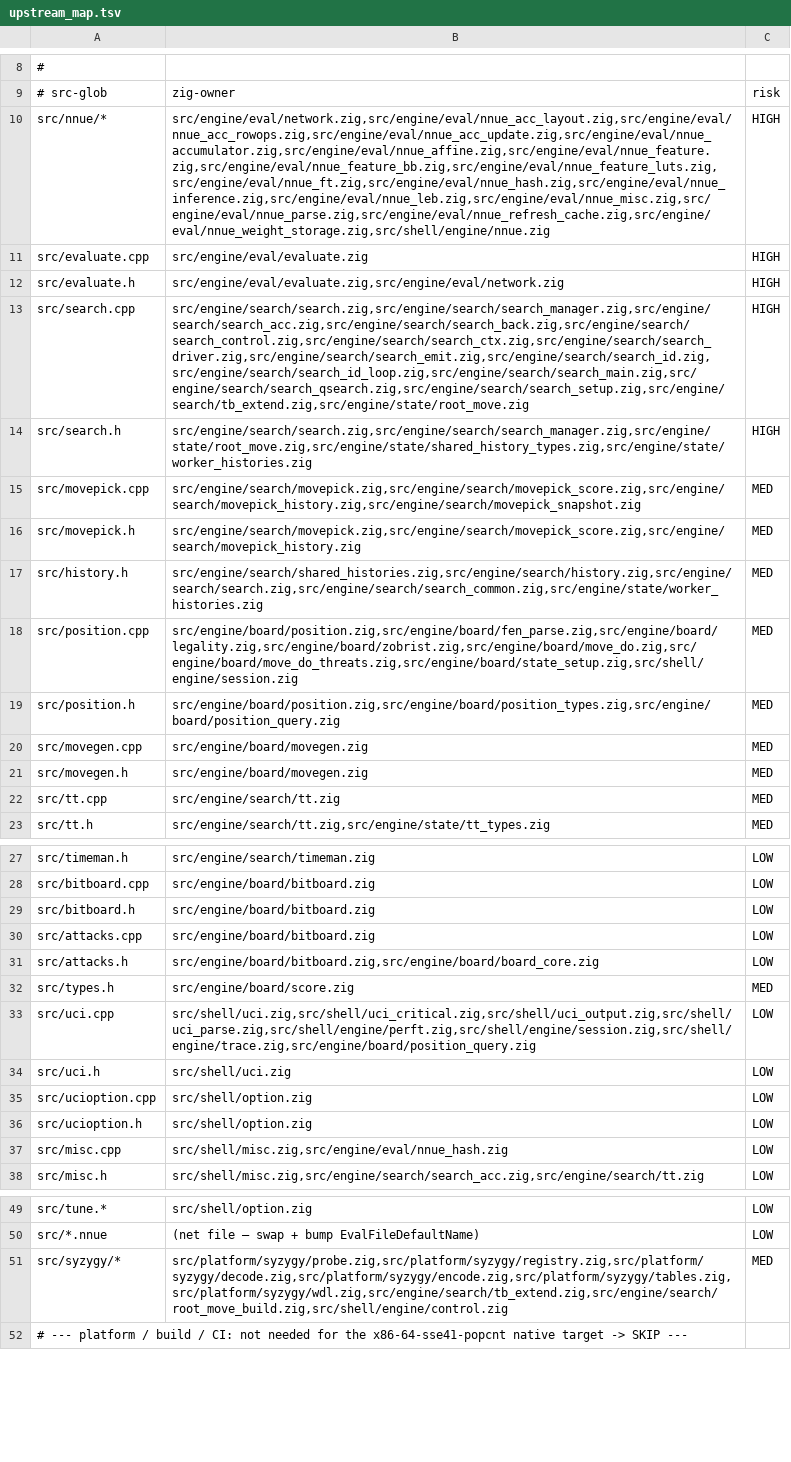
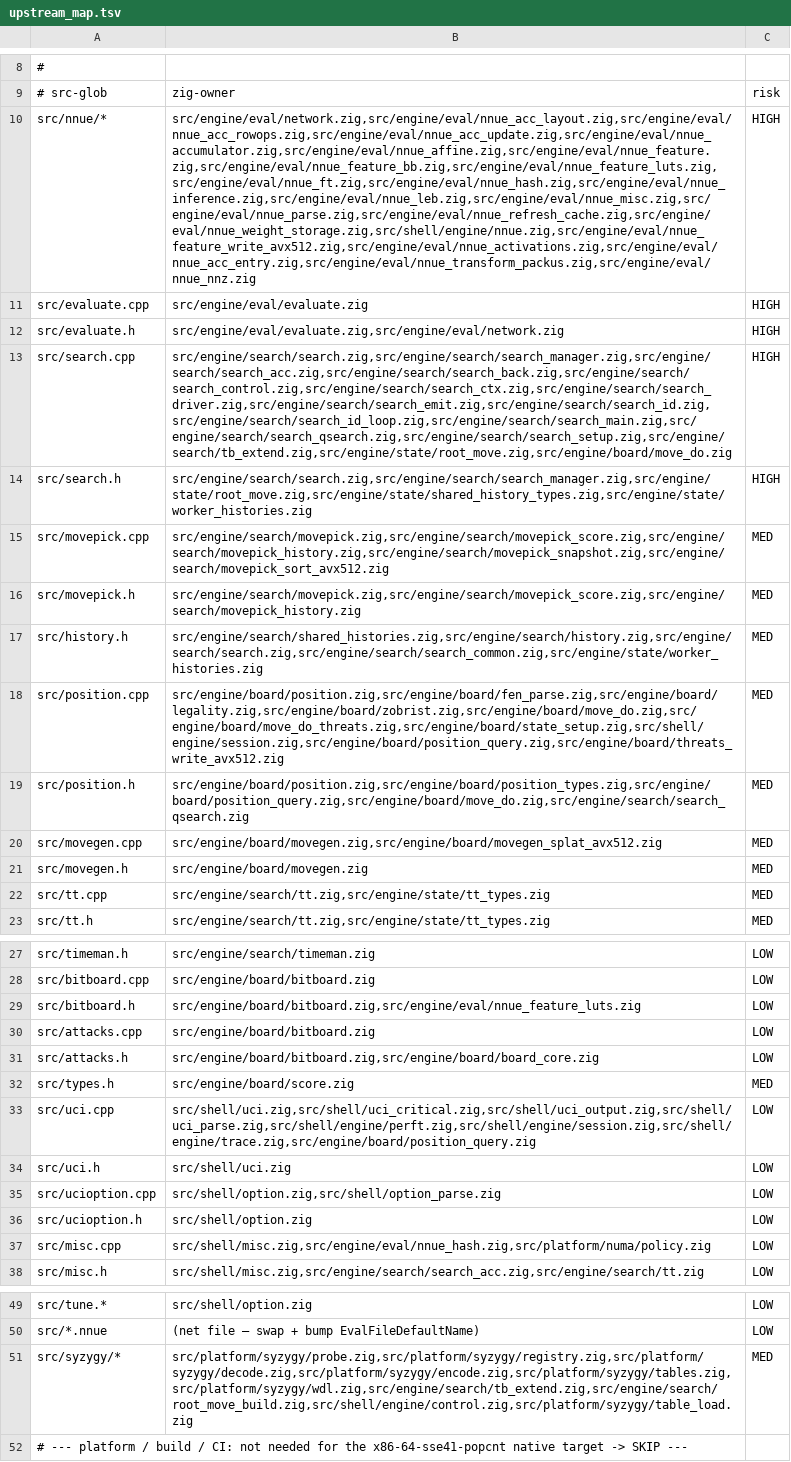
Before and after one commit to ppigazzini/zfish, a TSV file: tools/upstream/upstream_map.tsv, drawn as a sheet; only a part is shown, gaps mark what is left out; the diff names each change by its address in the sheet, - before the commit and + after, or states it on an @@ line.

Commit message:
tools(map): absorb the drift the declared blast radius lost, and ratchet it
Port of ../mcfish a5eeaf1d, which found the same class after three weeks of
unread red. zfish's weekly lane was correctly GREEN throughout -- drift is
advisory here, only rot fails -- which is the finding rather than the excuse:
the audit printed 16 DRIFT rows behind exit 0 for as long as anyone looked.

Every one is DRIFT, never ROT. A zfish file carries a real upstream citation
that its declared row does not list as an owner, so each row is true as far as
it goes and understates how far that is. `src/nnue/*` declared 18 owners and
omitted five real ports:

  nnue_transform_packus.zig, nnue_activations.zig, nnue_nnz.zig,
  nnue_acc_entry.zig, nnue_feature_write_avx512.zig

That matters because `upstream_router.py` reads these rows to decide what an
upstream commit must touch. A radius that omits the AVX-512 transform routes a
`nnue_feature_transformer.h` change away from the file that implements it, and
says nothing while doing so. Same for `movegen_splat_avx512.zig`,
`movepick_sort_avx512.zig`, `threats_write_avx512.zig`, `move_do.zig` under two
rows, `table_load.zig`, `tt_types.zig`, `option_parse.zig`, `policy.zig`,
`position_query.zig`, `search_qsearch.zig` and `nnue_feature_luts.zig`.

Absorbed by widening 11 rows with the 17 derived owners, resolved through the
audit's own first-match fnmatch rather than by eye. No row is trimmed, no risk
tier moves, and the uncovered ratchet is untouched at 32 <= 36. Data only.

RATCHETED, NOT FAILED, so it cannot silently return. Drift now carries its own
baseline (`tools/upstream/upstream_map.drift_baseline`, 0) beside the uncovered
one -- separate files, so lowering one never re-lets the other. Failing outright
would block the very commit that adds a citation; a ratchet lets that land and
turns the next audit red until the row is widened. The audit is weekly-only and
absent from `parity`, so this reddens a schedule, never a push.

Mutation-verified, restored between runs:

  owner dropped from src/movegen.cpp   DRIFT: ... movegen_splat_avx512.zig
                                       DRIFT-RATCHET: 1 > baseline 0, exit 1
  restored                             drift ratchet: 0 <= baseline 0, exit 0

Gates (exit 0, read from the gate itself): zig build upstream-map -- 0 findings,
drift 0 <= 0, uncovered 32 <= 36; parity, no gate skipped, docs-lint 13 docs +
AGENTS.md; zig fmt --check. No engine code, signature untouched.

```diff
--- a/tools/upstream/upstream_map.tsv
+++ b/tools/upstream/upstream_map.tsv
-B10: src/engine/eval/network.zig,src/engine/eval/nnue_acc_layout.zig,src/engine/eval/nnue_acc_rowops.zig,src/engine/eval/nnue_acc_update.zig,src/engine/eval/nnue_accumulator.zig,src/engine/eval/nnue_affine.zig,src/engine/eval/nnue_feature.zig,src/engine/eval/nnue_feature_bb.zig,src/engine/eval/nnue_feature_luts.zig,src/engine/eval/nnue_ft.zig,src/engine/eval/nnue_hash.zig,src/engine/eval/nnue_inference.zig,src/engine/eval/nnue_leb.zig,src/engine/eval/nnue_misc.zig,src/engine/eval/nnue_parse.zig,src/engine/eval/nnue_refresh_cache.zig,src/engine/eval/nnue_weight_storage.zig,src/shell/engine/nnue.zig
+B10: src/engine/eval/network.zig,src/engine/eval/nnue_acc_layout.zig,src/engine/eval/nnue_acc_rowops.zig,src/engine/eval/nnue_acc_update.zig,src/engine/eval/nnue_accumulator.zig,src/engine/eval/nnue_affine.zig,src/engine/eval/nnue_feature.zig,src/engine/eval/nnue_feature_bb.zig,src/engine/eval/nnue_feature_luts.zig,src/engine/eval/nnue_ft.zig,src/engine/eval/nnue_hash.zig,src/engine/eval/nnue_inference.zig,src/engine/eval/nnue_leb.zig,src/engine/eval/nnue_misc.zig,src/engine/eval/nnue_parse.zig,src/engine/eval/nnue_refresh_cache.zig,src/engine/eval/nnue_weight_storage.zig,src/shell/engine/nnue.zig,src/engine/eval/nnue_feature_write_avx512.zig,src/engine/eval/nnue_activations.zig,src/engine/eval/nnue_acc_entry.zig,src/engine/eval/nnue_transform_packus.zig,src/engine/eval/nnue_nnz.zig
-B13: src/engine/search/search.zig,src/engine/search/search_manager.zig,src/engine/search/search_acc.zig,src/engine/search/search_back.zig,src/engine/search/search_control.zig,src/engine/search/search_ctx.zig,src/engine/search/search_driver.zig,src/engine/search/search_emit.zig,src/engine/search/search_id.zig,src/engine/search/search_id_loop.zig,src/engine/search/search_main.zig,src/engine/search/search_qsearch.zig,src/engine/search/search_setup.zig,src/engine/search/tb_extend.zig,src/engine/state/root_move.zig
+B13: src/engine/search/search.zig,src/engine/search/search_manager.zig,src/engine/search/search_acc.zig,src/engine/search/search_back.zig,src/engine/search/search_control.zig,src/engine/search/search_ctx.zig,src/engine/search/search_driver.zig,src/engine/search/search_emit.zig,src/engine/search/search_id.zig,src/engine/search/search_id_loop.zig,src/engine/search/search_main.zig,src/engine/search/search_qsearch.zig,src/engine/search/search_setup.zig,src/engine/search/tb_extend.zig,src/engine/state/root_move.zig,src/engine/board/move_do.zig
-B15: src/engine/search/movepick.zig,src/engine/search/movepick_score.zig,src/engine/search/movepick_history.zig,src/engine/search/movepick_snapshot.zig
+B15: src/engine/search/movepick.zig,src/engine/search/movepick_score.zig,src/engine/search/movepick_history.zig,src/engine/search/movepick_snapshot.zig,src/engine/search/movepick_sort_avx512.zig
-B18: src/engine/board/position.zig,src/engine/board/fen_parse.zig,src/engine/board/legality.zig,src/engine/board/zobrist.zig,src/engine/board/move_do.zig,src/engine/board/move_do_threats.zig,src/engine/board/state_setup.zig,src/shell/engine/session.zig
+B18: src/engine/board/position.zig,src/engine/board/fen_parse.zig,src/engine/board/legality.zig,src/engine/board/zobrist.zig,src/engine/board/move_do.zig,src/engine/board/move_do_threats.zig,src/engine/board/state_setup.zig,src/shell/engine/session.zig,src/engine/board/position_query.zig,src/engine/board/threats_write_avx512.zig
-B19: src/engine/board/position.zig,src/engine/board/position_types.zig,src/engine/board/position_query.zig
+B19: src/engine/board/position.zig,src/engine/board/position_types.zig,src/engine/board/position_query.zig,src/engine/board/move_do.zig,src/engine/search/search_qsearch.zig
-B20: src/engine/board/movegen.zig
+B20: src/engine/board/movegen.zig,src/engine/board/movegen_splat_avx512.zig
-B22: src/engine/search/tt.zig
+B22: src/engine/search/tt.zig,src/engine/state/tt_types.zig
-B29: src/engine/board/bitboard.zig
+B29: src/engine/board/bitboard.zig,src/engine/eval/nnue_feature_luts.zig
-B35: src/shell/option.zig
+B35: src/shell/option.zig,src/shell/option_parse.zig
-B37: src/shell/misc.zig,src/engine/eval/nnue_hash.zig
+B37: src/shell/misc.zig,src/engine/eval/nnue_hash.zig,src/platform/numa/policy.zig
-B51: src/platform/syzygy/probe.zig,src/platform/syzygy/registry.zig,src/platform/syzygy/decode.zig,src/platform/syzygy/encode.zig,src/platform/syzygy/tables.zig,src/platform/syzygy/wdl.zig,src/engine/search/tb_extend.zig,src/engine/search/root_move_build.zig,src/shell/engine/control.zig
+B51: src/platform/syzygy/probe.zig,src/platform/syzygy/registry.zig,src/platform/syzygy/decode.zig,src/platform/syzygy/encode.zig,src/platform/syzygy/tables.zig,src/platform/syzygy/wdl.zig,src/engine/search/tb_extend.zig,src/engine/search/root_move_build.zig,src/shell/engine/control.zig,src/platform/syzygy/table_load.zig
```
Also changed, not shown: 4 other files.
